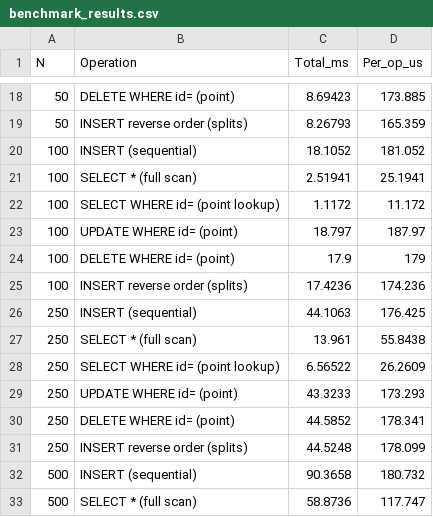
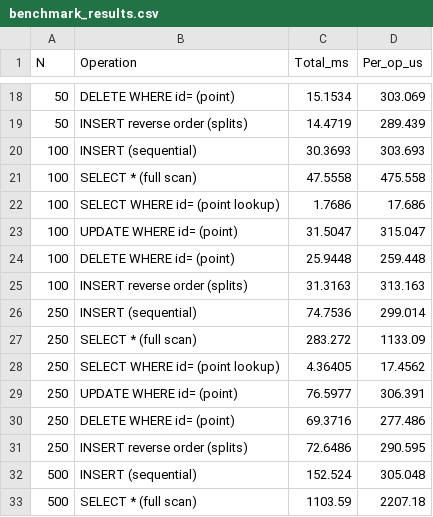
Before and after one commit to Anirudh-Nayak-CS/Bit-base, a CSV file: Bit_Base/benchmark_results.csv, drawn as a sheet; only a part is shown, gaps mark what is left out; the diff covers the shown part only.

```diff
--- a/Bit_Base/benchmark_results.csv
+++ b/Bit_Base/benchmark_results.csv
@@ -18,16 +18,16 @@ N,Operation,Total_ms,Per_op_us
-50,"DELETE WHERE id= (point)",8.69423,173.885
-50,"INSERT reverse order (splits)",8.26793,165.359
-100,"INSERT (sequential)",18.1052,181.052
-100,"SELECT * (full scan)",2.51941,25.1941
-100,"SELECT WHERE id= (point lookup)",1.1172,11.172
-100,"UPDATE WHERE id= (point)",18.797,187.97
-100,"DELETE WHERE id= (point)",17.9,179
-100,"INSERT reverse order (splits)",17.4236,174.236
-250,"INSERT (sequential)",44.1063,176.425
-250,"SELECT * (full scan)",13.961,55.8438
-250,"SELECT WHERE id= (point lookup)",6.56522,26.2609
-250,"UPDATE WHERE id= (point)",43.3233,173.293
-250,"DELETE WHERE id= (point)",44.5852,178.341
-250,"INSERT reverse order (splits)",44.5248,178.099
-500,"INSERT (sequential)",90.3658,180.732
-500,"SELECT * (full scan)",58.8736,117.747
+50,"DELETE WHERE id= (point)",15.1534,303.069
+50,"INSERT reverse order (splits)",14.4719,289.439
+100,"INSERT (sequential)",30.3693,303.693
+100,"SELECT * (full scan)",47.5558,475.558
+100,"SELECT WHERE id= (point lookup)",1.7686,17.686
+100,"UPDATE WHERE id= (point)",31.5047,315.047
+100,"DELETE WHERE id= (point)",25.9448,259.448
+100,"INSERT reverse order (splits)",31.3163,313.163
+250,"INSERT (sequential)",74.7536,299.014
+250,"SELECT * (full scan)",283.272,1133.09
+250,"SELECT WHERE id= (point lookup)",4.36405,17.4562
+250,"UPDATE WHERE id= (point)",76.5977,306.391
+250,"DELETE WHERE id= (point)",69.3716,277.486
+250,"INSERT reverse order (splits)",72.6486,290.595
+500,"INSERT (sequential)",152.524,305.048
+500,"SELECT * (full scan)",1103.59,2207.18
```
Also changed, not shown: 6 added rows and 40 edited cells elsewhere in this file, 7 other files.
